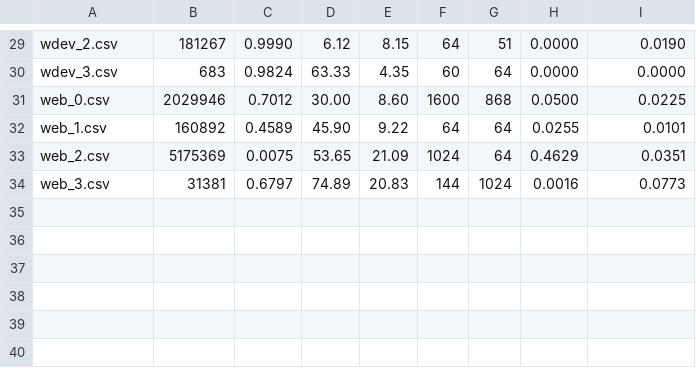
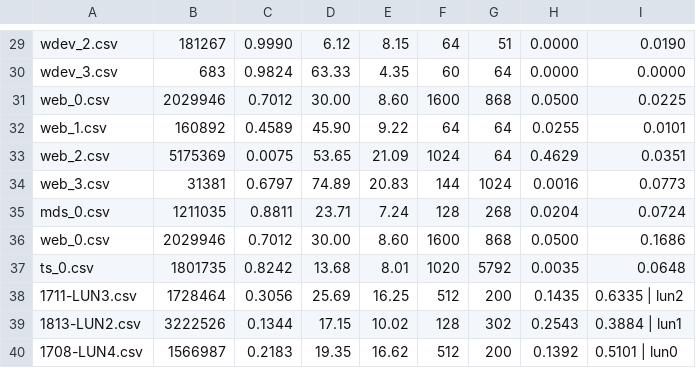
Before and after one commit to tcyfree/trace-analysis, a CSV file: trace-analysis/overview-msrc.csv, drawn as a sheet; only a part is shown, gaps mark what is left out.

```diff
--- a/trace-analysis/overview-msrc.csv
+++ b/trace-analysis/overview-msrc.csv
@@ -34 +34,7 @@ web_2.csv,5175369, 0.0075, 53.65, 21.09, 1024, 64, 0.4629, 0.0351
 web_3.csv,31381, 0.6797, 74.89, 20.83, 144, 1024, 0.0016, 0.0773
+mds_0.csv,1211035, 0.8811, 23.71, 7.24, 128, 268, 0.0204, 0.0724
+web_0.csv,2029946, 0.7012, 30.00, 8.60, 1600, 868, 0.0500, 0.1686
+ts_0.csv,1801735, 0.8242, 13.68, 8.01, 1020, 5792, 0.0035, 0.0648
+1711-LUN3.csv,1728464, 0.3056, 25.69, 16.25, 512, 200, 0.1435, 0.6335 |  lun2
+1813-LUN2.csv,3222526, 0.1344, 17.15, 10.02, 128, 302, 0.2543, 0.3884 |  lun1
+1708-LUN4.csv,1566987, 0.2183, 19.35, 16.62, 512, 200, 0.1392, 0.5101 |  lun0
```
Also changed, not shown: 2 other files.
